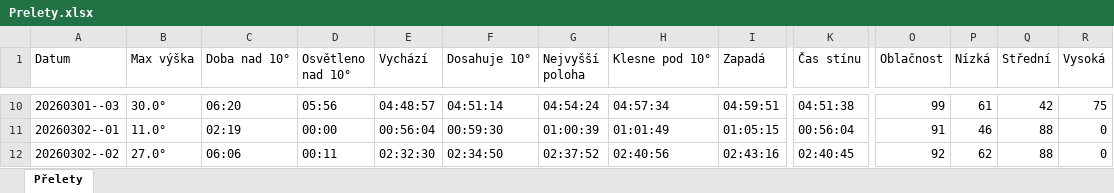
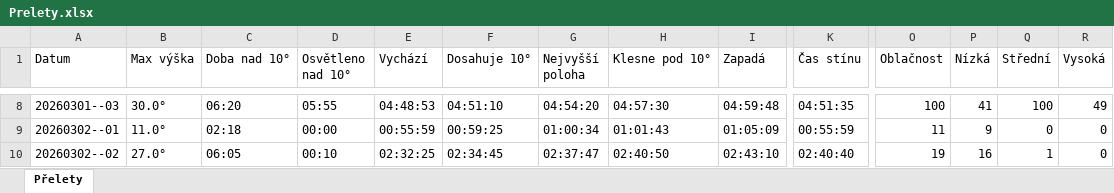
Before and after one commit to LASAR-DoSpace/LASARsat-Transit-Table, an Excel workbook: Prelety.xlsx, sheet Přelety, drawn as a sheet; only a part is shown, gaps mark what is left out; values as stored, in another font and other column widths than the file's, no cell formats; conditional formats not drawn; addresses are those after the commit; the diff covers the shown part only; the diff names each change by its address in the sheet, - before the commit and + after, or states it on an @@ line.

```diff
--- a/Prelety.xlsx (sheet Přelety)
+++ b/Prelety.xlsx (sheet Přelety)
-D8 (Osvětleno nad 10°): 05:56
+D8 (Osvětleno nad 10°): 05:55
-E8 (Vychází): 04:48:57
+E8 (Vychází): 04:48:53
-F8 (Dosahuje 10°): 04:51:14
+F8 (Dosahuje 10°): 04:51:10
-G8 (Nejvyšší poloha): 04:54:24
+G8 (Nejvyšší poloha): 04:54:20
-H8 (Klesne pod 10°): 04:57:34
+H8 (Klesne pod 10°): 04:57:30
-I8 (Zapadá): 04:59:51
+I8 (Zapadá): 04:59:48
-K8 (Čas stínu): 04:51:38
+K8 (Čas stínu): 04:51:35
-O8 (Oblačnost): 99
+O8 (Oblačnost): 100
-P8 (Nízká): 61
+P8 (Nízká): 41
-Q8 (Střední): 42
+Q8 (Střední): 100
-R8 (Vysoká): 75
+R8 (Vysoká): 49
-C9 (Doba nad 10°): 02:19
+C9 (Doba nad 10°): 02:18
-E9 (Vychází): 00:56:04
+E9 (Vychází): 00:55:59
-F9 (Dosahuje 10°): 00:59:30
+F9 (Dosahuje 10°): 00:59:25
-G9 (Nejvyšší poloha): 01:00:39
+G9 (Nejvyšší poloha): 01:00:34
-H9 (Klesne pod 10°): 01:01:49
+H9 (Klesne pod 10°): 01:01:43
-I9 (Zapadá): 01:05:15
+I9 (Zapadá): 01:05:09
-K9 (Čas stínu): 00:56:04
+K9 (Čas stínu): 00:55:59
-O9 (Oblačnost): 91
+O9 (Oblačnost): 11
-P9 (Nízká): 46
+P9 (Nízká): 9
-Q9 (Střední): 88
+Q9 (Střední): 0
-C10 (Doba nad 10°): 06:06
+C10 (Doba nad 10°): 06:05
-D10 (Osvětleno nad 10°): 00:11
+D10 (Osvětleno nad 10°): 00:10
-E10 (Vychází): 02:32:30
+E10 (Vychází): 02:32:25
-F10 (Dosahuje 10°): 02:34:50
+F10 (Dosahuje 10°): 02:34:45
-G10 (Nejvyšší poloha): 02:37:52
+G10 (Nejvyšší poloha): 02:37:47
-H10 (Klesne pod 10°): 02:40:56
+H10 (Klesne pod 10°): 02:40:50
-I10 (Zapadá): 02:43:16
+I10 (Zapadá): 02:43:10
-K10 (Čas stínu): 02:40:45
+K10 (Čas stínu): 02:40:40
-O10 (Oblačnost): 92
+O10 (Oblačnost): 19
-P10 (Nízká): 62
+P10 (Nízká): 16
-Q10 (Střední): 88
+Q10 (Střední): 1
```
Also changed, not shown: 3 added rows, 2 removed rows and 123 edited cells elsewhere in this sheet, cell formats.
